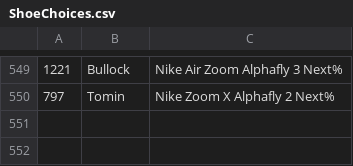
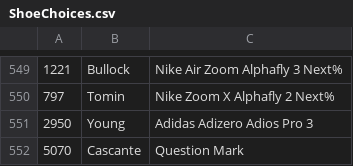
Before and after one commit to jkuzmeski/BAAFootwear, a CSV file: data/Raw/ShoeChoices.csv, drawn as a sheet; only a part is shown, gaps mark what is left out; the diff names each change by its address in the sheet, - before the commit and + after, or states it on an @@ line.

Commit message:
02-21-2025 data labeling jk

```diff
--- a/data/Raw/ShoeChoices.csv
+++ b/data/Raw/ShoeChoices.csv
+row 551: 2950 | Young | Adidas Adizero Adios Pro 3
+row 552: 5070 | Cascante | Question Mark
```
